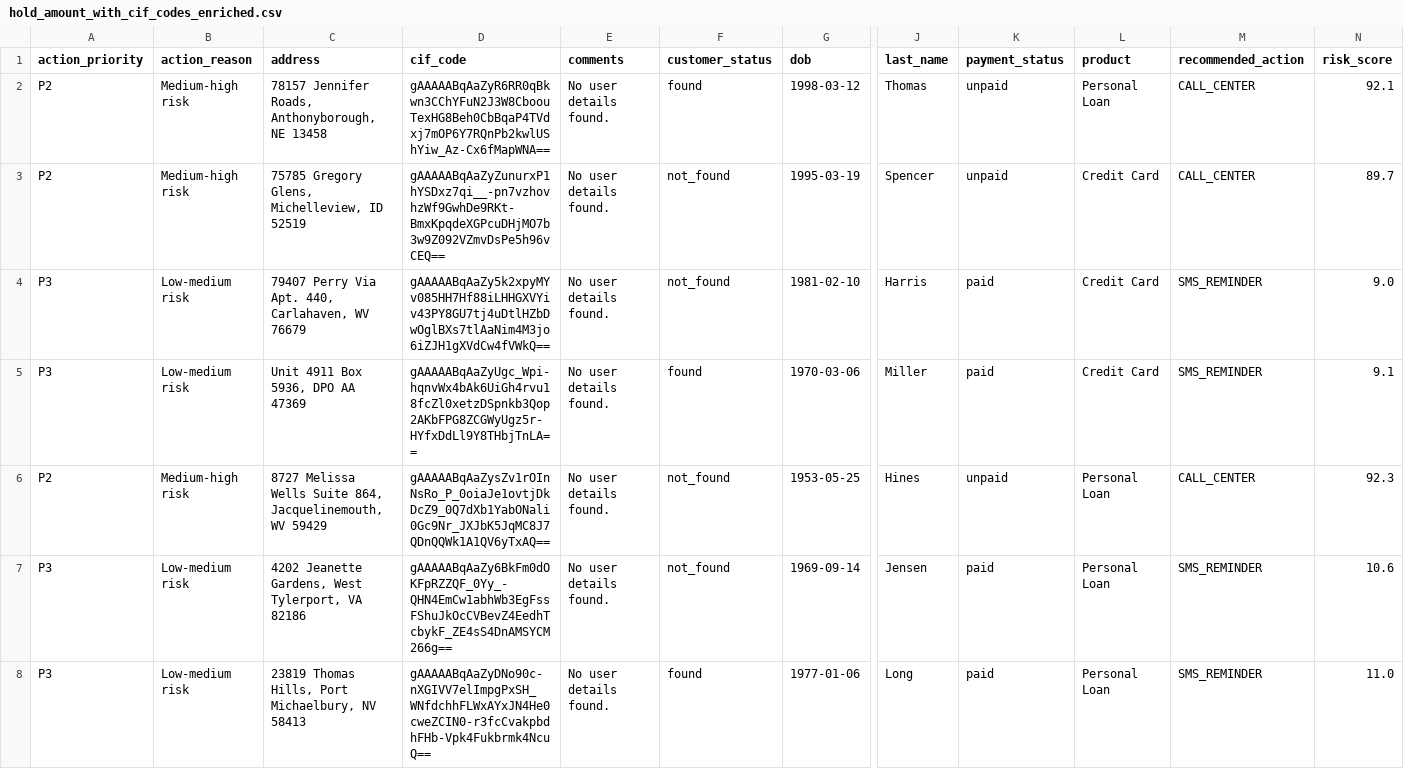
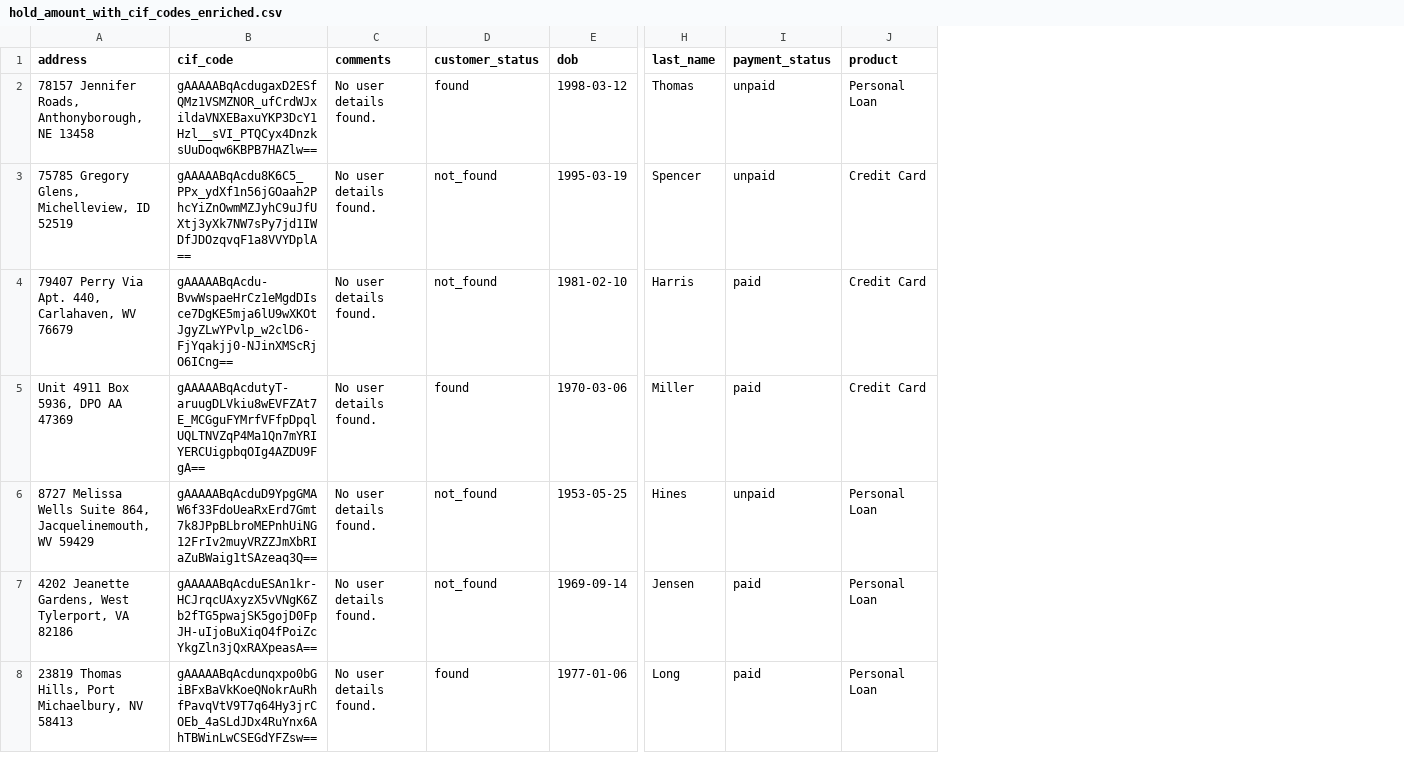
Before and after one commit to dennisgabil/temporal-python, a CSV file: hold_amount_with_cif_codes_enriched.csv, drawn as a sheet; only a part is shown, gaps mark what is left out; removed rows and columns are numbered as before the commit, all else as after; the diff covers the shown part only; the diff names each change by its address in the sheet, - before the commit and + after, or states it on an @@ line.

```diff
--- a/hold_amount_with_cif_codes_enriched.csv
+++ b/hold_amount_with_cif_codes_enriched.csv
-column A (action_priority), rows 2-8: P2 | P2 | P3 | P3 | P2 | P3 | P3
-column B (action_reason), rows 2-8: Medium-high risk | Medium-high risk | Low-medium risk | Low-medium risk | Medium-high risk | Low-medium risk | Low-medium risk
-column M (recommended_action), rows 2-8: CALL_CENTER | CALL_CENTER | SMS_REMINDER | SMS_REMINDER | CALL_CENTER | SMS_REMINDER | SMS_REMINDER
-column N (risk_score), rows 2-8: 92.1 | 89.7 | 9.0 | 9.1 | 92.3 | 10.6 | 11.0
-B2 (cif_code): gAAAAABqAaZyR6RR0qBkwn3CChYFuN2J3W8CboouTexHG8Beh0CbBqaP4TVdxj7mOP6Y7RQnPb2kwlUShYiw_Az-Cx6fMapWNA==
+B2 (cif_code): gAAAAABqAcdugaxD2ESfQMz1VSMZNOR_ufCrdWJxildaVNXEBaxuYKP3DcY1Hzl__sVI_PTQCyx4DnzksUuDoqw6KBPB7HAZlw==
-B3 (cif_code): gAAAAABqAaZyZunurxP1hYSDxz7qi__-pn7vzhovhzWf9GwhDe9RKt-BmxKpqdeXGPcuDHjMO7b3w9Z092VZmvDsPe5h96vCEQ==
+B3 (cif_code): gAAAAABqAcdu8K6C5_PPx_ydXf1n56jGOaah2PhcYiZnOwmMZJyhC9uJfUXtj3yXk7NW7sPy7jd1IWDfJDOzqvqF1a8VVYDplA==
-B4 (cif_code): gAAAAABqAaZy5k2xpyMYv085HH7Hf88iLHHGXVYiv43PY8GU7tj4uDtlHZbDwOglBXs7tlAaNim4M3jo6iZJH1gXVdCw4fVWkQ==
+B4 (cif_code): gAAAAABqAcdu-BvwWspaeHrCz1eMgdDIsce7DgKE5mja6lU9wXKOtJgyZLwYPvlp_w2clD6-FjYqakjj0-NJinXMScRjO6ICng==
-B5 (cif_code): gAAAAABqAaZyUgc_Wpi-hqnvWx4bAk6UiGh4rvu18fcZl0xetzDSpnkb3Qop2AKbFPG8ZCGWyUgz5r-HYfxDdLl9Y8THbjTnLA==
+B5 (cif_code): gAAAAABqAcdutyT-aruugDLVkiu8wEVFZAt7E_MCGguFYMrfVFfpDpqlUQLTNVZqP4Ma1Qn7mYRIYERCUigpbqOIg4AZDU9FgA==
-B6 (cif_code): gAAAAABqAaZysZv1rOInNsRo_P_0oiaJe1ovtjDkDcZ9_0Q7dXb1YabONali0Gc9Nr_JXJbK5JqMC8J7QDnQQWk1A1QV6yTxAQ==
+B6 (cif_code): gAAAAABqAcduD9YpgGMAW6f33FdoUeaRxErd7Gmt7k8JPpBLbroMEPnhUiNG12FrIv2muyVRZZJmXbRIaZuBWaig1tSAzeaq3Q==
-B7 (cif_code): gAAAAABqAaZy6BkFm0dOKFpRZZQF_0Yy_-QHN4EmCw1abhWb3EgFssFShuJkOcCVBevZ4EedhTcbykF_ZE4sS4DnAMSYCM266g==
+B7 (cif_code): gAAAAABqAcduESAn1kr-HCJrqcUAxyzX5vVNgK6Zb2fTG5pwajSK5gojD0FpJH-uIjoBuXiqO4fPoiZcYkgZln3jQxRAXpeasA==
-B8 (cif_code): gAAAAABqAaZyDNo90c-nXGIVV7elImpgPxSH_WNfdchhFLWxAYxJN4He0cweZCIN0-r3fcCvakpbdhFHb-Vpk4Fukbrmk4NcuQ==
+B8 (cif_code): gAAAAABqAcdunqxpo0bGiBFxBaVkKoeQNokrAuRhfPavqVtV9T7q64Hy3jrCOEb_4aSLdJDx4RuYnx6AhTBWinLwCSEGdYFZsw==
```
Also changed, not shown: 93 edited cells elsewhere in this file, hold_amount_with_cif_codes.csv, users_info_enriched.csv, 7 other files.
